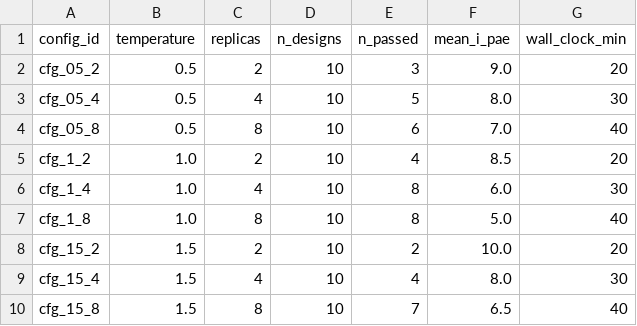
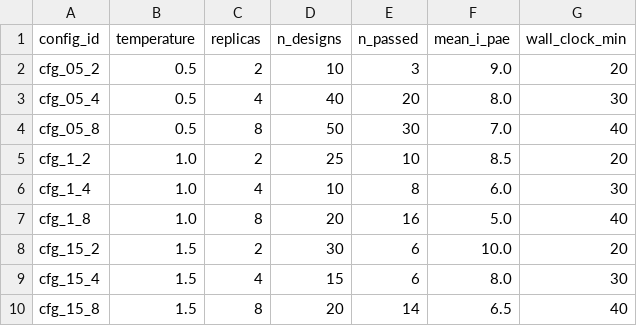
Before and after one commit to NVIDIA-BioNeMo/Proteina-Complexa, a CSV file: skills/complexa-sweep/evals/files/sweep_results.csv, drawn as a sheet.

Commit message:
tier3 evals
Signed-off-by: Ohad Mosafi <omosafi@nvidia.com>

```diff
--- a/skills/complexa-sweep/evals/files/sweep_results.csv
+++ b/skills/complexa-sweep/evals/files/sweep_results.csv
@@ -2,9 +2,9 @@ config_id,temperature,replicas,n_designs,n_passed,mean_i_pae,wall_clock_min
 cfg_05_2,0.5,2,10,3,9.0,20
-cfg_05_4,0.5,4,10,5,8.0,30
-cfg_05_8,0.5,8,10,6,7.0,40
-cfg_1_2,1.0,2,10,4,8.5,20
+cfg_05_4,0.5,4,40,20,8.0,30
+cfg_05_8,0.5,8,50,30,7.0,40
+cfg_1_2,1.0,2,25,10,8.5,20
 cfg_1_4,1.0,4,10,8,6.0,30
-cfg_1_8,1.0,8,10,8,5.0,40
-cfg_15_2,1.5,2,10,2,10.0,20
-cfg_15_4,1.5,4,10,4,8.0,30
-cfg_15_8,1.5,8,10,7,6.5,40
+cfg_1_8,1.0,8,20,16,5.0,40
+cfg_15_2,1.5,2,30,6,10.0,20
+cfg_15_4,1.5,4,15,6,8.0,30
+cfg_15_8,1.5,8,20,14,6.5,40
```
Also changed, not shown: 5 other files.
